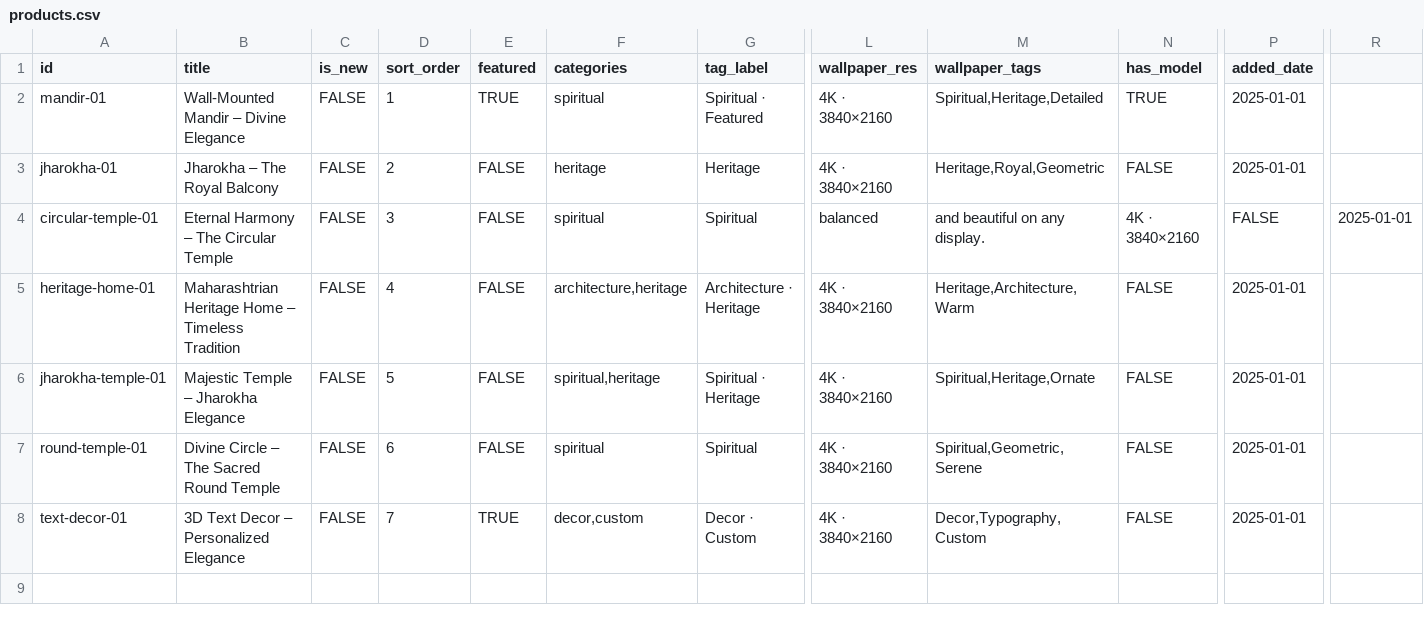
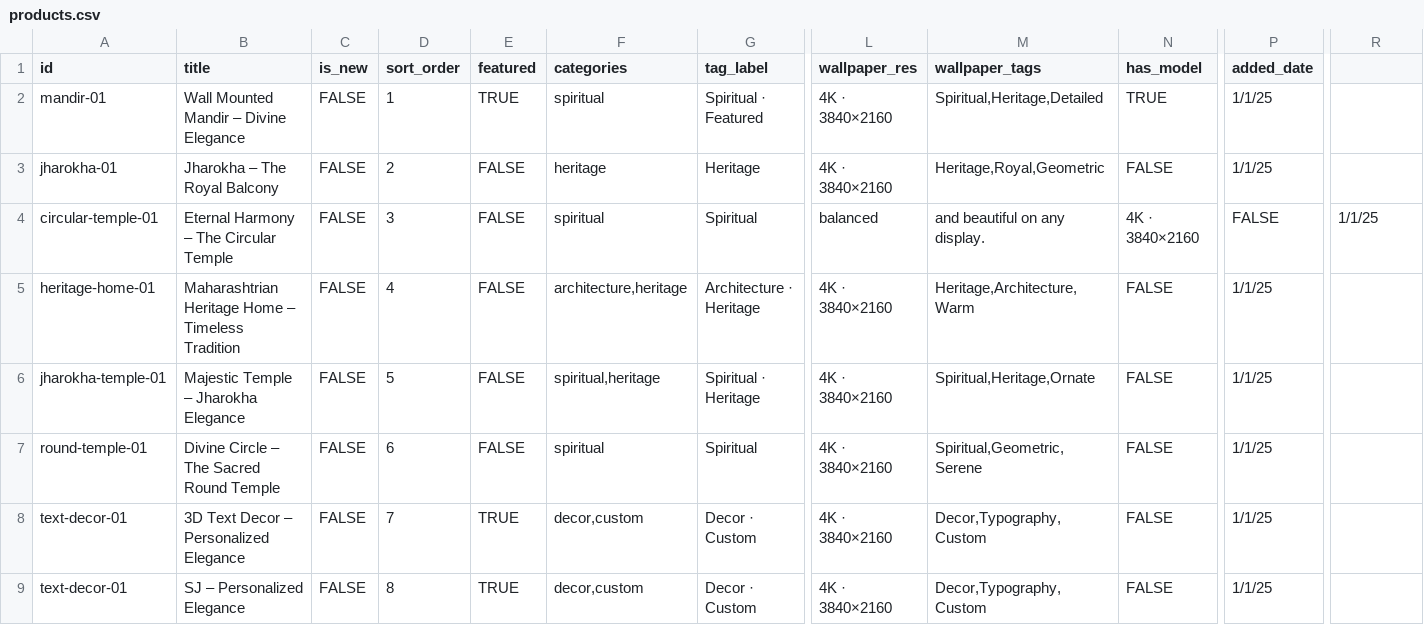
Before and after one commit to sandeepj02081979/Impressify3d, a CSV file: products.csv, drawn as a sheet; only a part is shown, gaps mark what is left out; rows hold the shown columns only; the diff names each change by its address in the sheet, - before the commit and + after, or states it on an @@ line.

Commit message:
Update products.csv

```diff
--- a/products.csv
+++ b/products.csv
-B2 (title): Wall-Mounted Mandir – Divine Elegance
+B2 (title): Wall Mounted Mandir – Divine Elegance
-P2:P3 (added_date): 2025-01-01
+P2:P3 (added_date): 1/1/25
-R4: 2025-01-01
+R4: 1/1/25
-P5:P8 (added_date): 2025-01-01
+P5:P8 (added_date): 1/1/25
+row 9: text-decor-01 | SJ – Personalized Elegance | FALSE | 8 | TRUE | decor,custom | Decor · Custom | 4K · 3840×2160 | Decor,Typography,Custom | FALSE | 1/1/25
```
